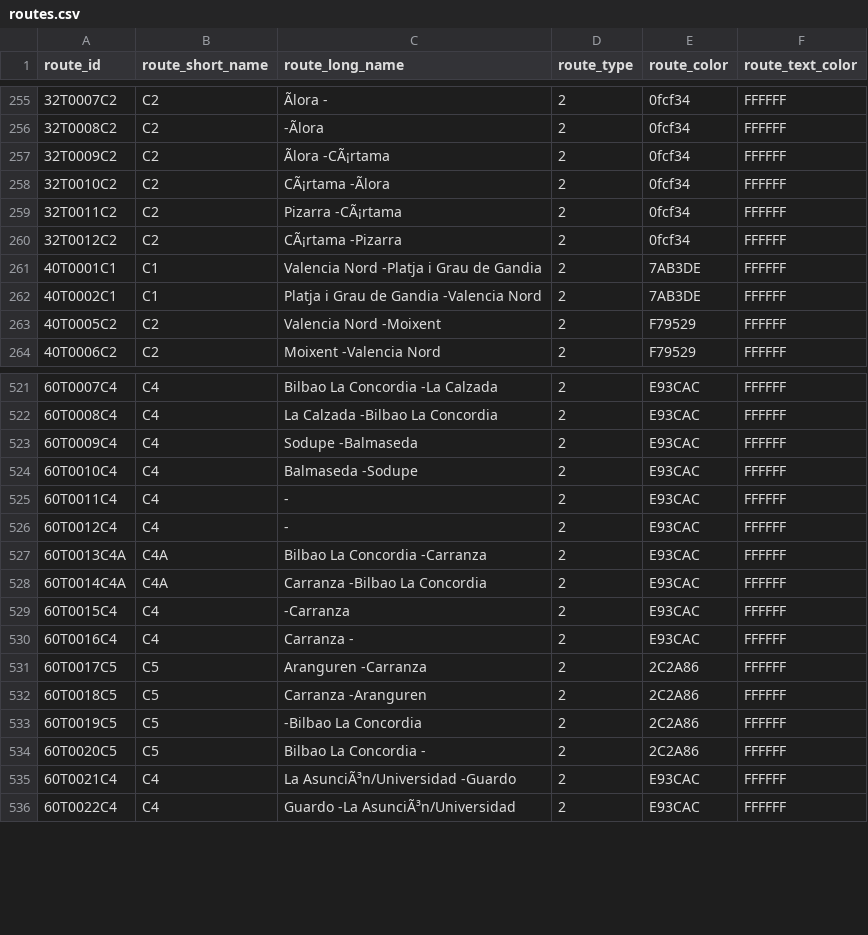
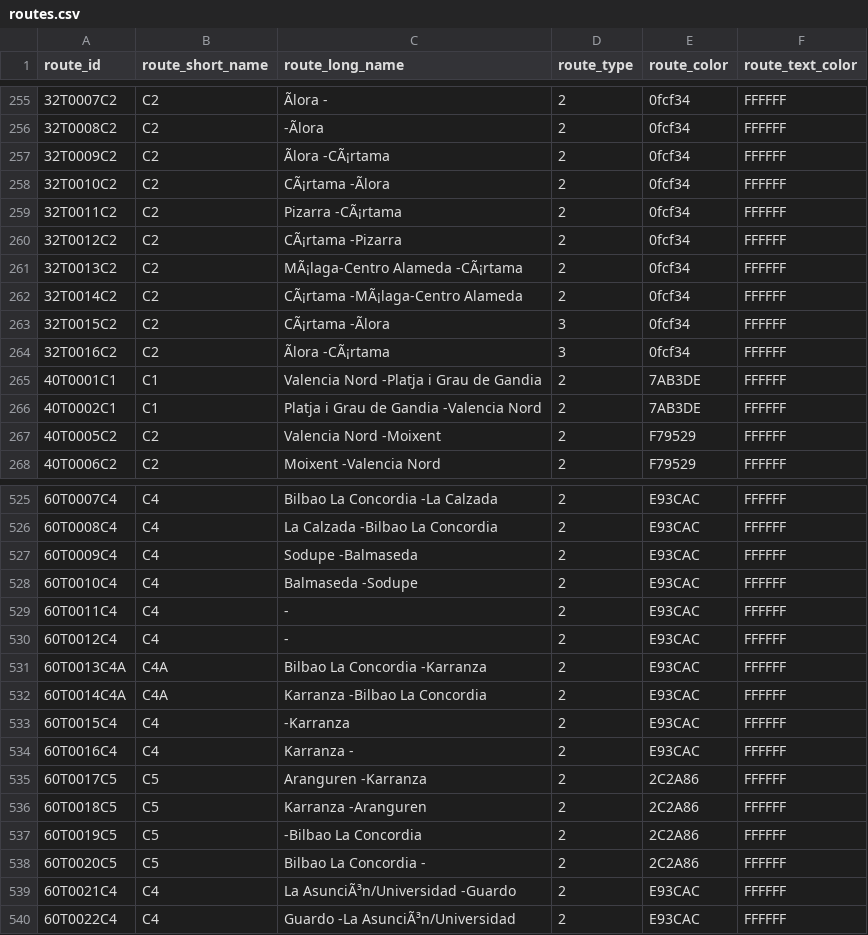
Before and after one commit to WireNext/cercaniasgtfs, a CSV file: data_csv/routes.csv, drawn as a sheet; only a part is shown, gaps mark what is left out; addresses are those after the commit; the diff names each change by its address in the sheet, - before the commit and + after, or states it on an @@ line.

```diff
--- a/data_csv/routes.csv
+++ b/data_csv/routes.csv
+row 261: 32T0013C2 | C2 | MÃ¡laga-Centro Alameda -CÃ¡rtama | 2 | 0fcf34 | FFFFFF
+row 262: 32T0014C2 | C2 | CÃ¡rtama -MÃ¡laga-Centro Alameda | 2 | 0fcf34 | FFFFFF
+row 263: 32T0015C2 | C2 | CÃ¡rtama -Ãlora | 3 | 0fcf34 | FFFFFF
+row 264: 32T0016C2 | C2 | Ãlora -CÃ¡rtama | 3 | 0fcf34 | FFFFFF
-C531 (route_long_name): Bilbao La Concordia -Carranza
+C531 (route_long_name): Bilbao La Concordia -Karranza
-C532 (route_long_name): Carranza -Bilbao La Concordia
+C532 (route_long_name): Karranza -Bilbao La Concordia
-C533 (route_long_name): -Carranza
+C533 (route_long_name): -Karranza
-C534 (route_long_name): Carranza -
+C534 (route_long_name): Karranza -
-C535 (route_long_name): Aranguren -Carranza
+C535 (route_long_name): Aranguren -Karranza
-C536 (route_long_name): Carranza -Aranguren
+C536 (route_long_name): Karranza -Aranguren
```
Also changed, not shown: data_csv/calendar.csv, data_csv/stops.csv, 1 other file.
